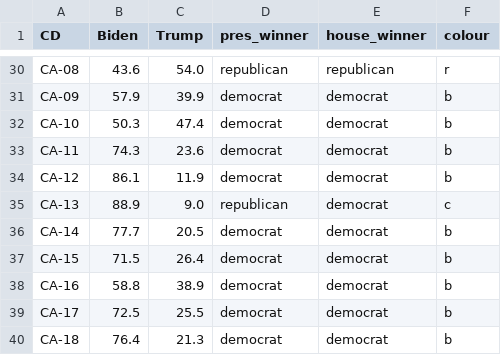
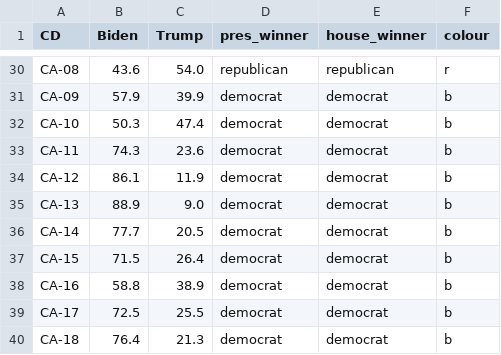
Before and after one commit to CDJB-pol/stackexchange, a CSV file: questions/60234/results.csv, drawn as a sheet; only a part is shown, gaps mark what is left out.

```diff
--- a/questions/60234/results.csv
+++ b/questions/60234/results.csv
@@ -34,3 +34,3 @@ CA-11,74.3,23.6,democrat,democrat,b
 CA-12,86.1,11.9,democrat,democrat,b
-CA-13,88.9,9.0,republican,democrat,c
+CA-13,88.9,9.0,democrat,democrat,b
 CA-14,77.7,20.5,democrat,democrat,b
```
Also changed, not shown: 2 other files.
